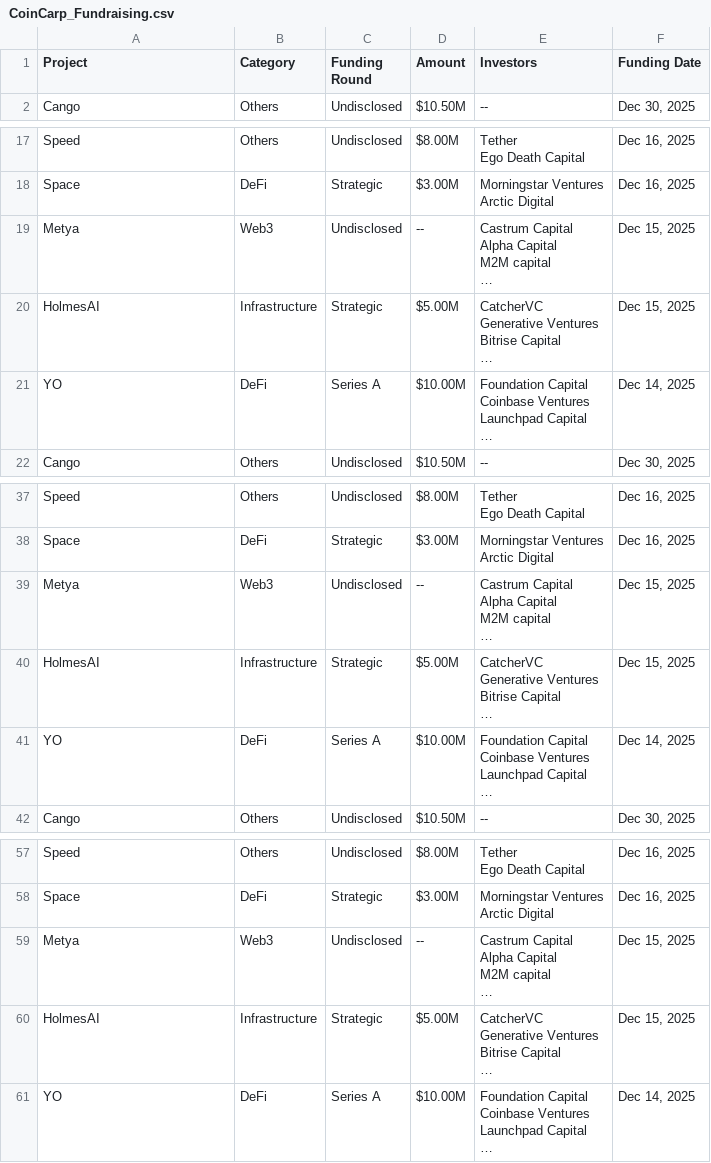
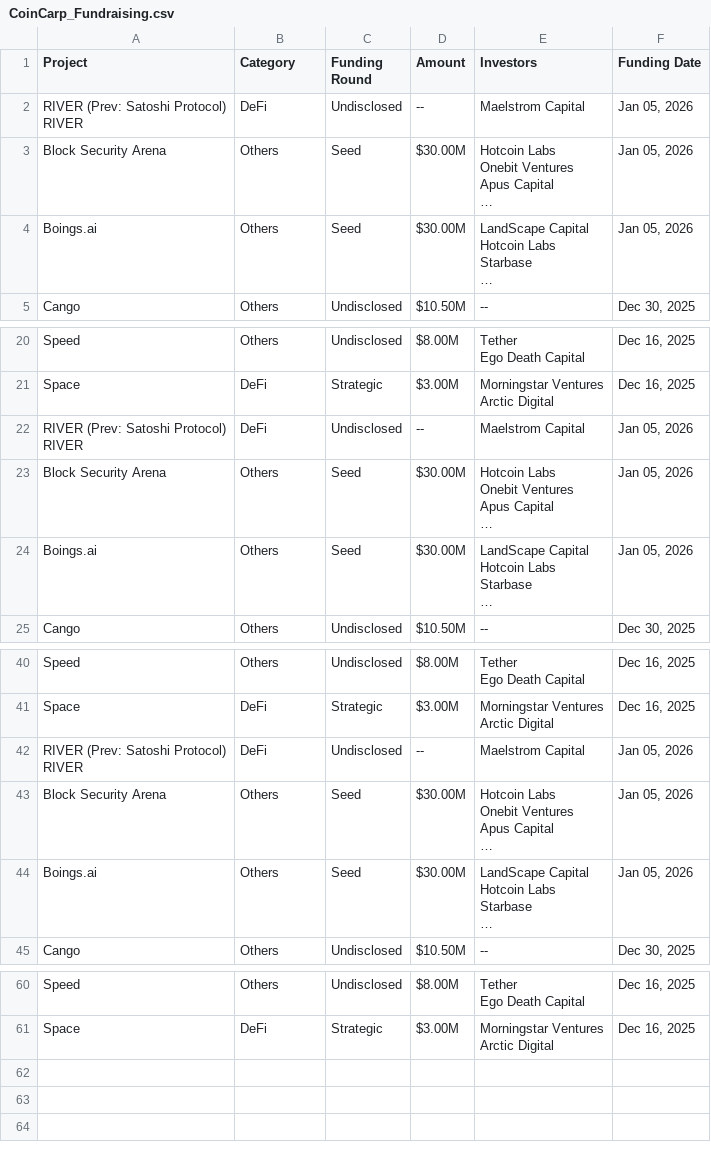
Before and after one commit to rfrm-dao/Funraised-Tokens, a CSV file: CoinCarp_Fundraising.csv, drawn as a sheet; only a part is shown, gaps mark what is left out; removed rows and columns are numbered as before the commit, all else as after; ↵ is a line break in a cell; the diff names each change by its address in the sheet, - before the commit and + after, or states it on an @@ line.

```diff
--- a/CoinCarp_Fundraising.csv
+++ b/CoinCarp_Fundraising.csv
+row 2: RIVER (Prev: Satoshi Protocol) ↵ RIVER | DeFi | Undisclosed | -- | Maelstrom Capital | Jan 05, 2026
+row 3: Block Security Arena | Others | Seed | $30.00M | Hotcoin Labs ↵ Onebit Ventures ↵ Apus Capital ↵ … | Jan 05, 2026
+row 4: Boings.ai | Others | Seed | $30.00M | LandScape Capital ↵ Hotcoin Labs ↵ Starbase ↵ … | Jan 05, 2026
-row 19: Metya | Web3 | Undisclosed | -- | Castrum Capital ↵ Alpha Capital ↵ M2M capital ↵ … | Dec 15, 2025
-row 20: HolmesAI | Infrastructure | Strategic | $5.00M | CatcherVC ↵ Generative Ventures ↵ Bitrise Capital ↵ … | Dec 15, 2025
-row 21: YO | DeFi | Series A | $10.00M | Foundation Capital ↵ Coinbase Ventures ↵ Launchpad Capital ↵ … | Dec 14, 2025
+row 22: RIVER (Prev: Satoshi Protocol) ↵ RIVER | DeFi | Undisclosed | -- | Maelstrom Capital | Jan 05, 2026
+row 23: Block Security Arena | Others | Seed | $30.00M | Hotcoin Labs ↵ Onebit Ventures ↵ Apus Capital ↵ … | Jan 05, 2026
+row 24: Boings.ai | Others | Seed | $30.00M | LandScape Capital ↵ Hotcoin Labs ↵ Starbase ↵ … | Jan 05, 2026
-row 39: Metya | Web3 | Undisclosed | -- | Castrum Capital ↵ Alpha Capital ↵ M2M capital ↵ … | Dec 15, 2025
-row 40: HolmesAI | Infrastructure | Strategic | $5.00M | CatcherVC ↵ Generative Ventures ↵ Bitrise Capital ↵ … | Dec 15, 2025
-row 41: YO | DeFi | Series A | $10.00M | Foundation Capital ↵ Coinbase Ventures ↵ Launchpad Capital ↵ … | Dec 14, 2025
+row 42: RIVER (Prev: Satoshi Protocol) ↵ RIVER | DeFi | Undisclosed | -- | Maelstrom Capital | Jan 05, 2026
+row 43: Block Security Arena | Others | Seed | $30.00M | Hotcoin Labs ↵ Onebit Ventures ↵ Apus Capital ↵ … | Jan 05, 2026
+row 44: Boings.ai | Others | Seed | $30.00M | LandScape Capital ↵ Hotcoin Labs ↵ Starbase ↵ … | Jan 05, 2026
-row 59: Metya | Web3 | Undisclosed | -- | Castrum Capital ↵ Alpha Capital ↵ M2M capital ↵ … | Dec 15, 2025
-row 60: HolmesAI | Infrastructure | Strategic | $5.00M | CatcherVC ↵ Generative Ventures ↵ Bitrise Capital ↵ … | Dec 15, 2025
-row 61: YO | DeFi | Series A | $10.00M | Foundation Capital ↵ Coinbase Ventures ↵ Launchpad Capital ↵ … | Dec 14, 2025
```
Also changed, not shown: 1 other file.
